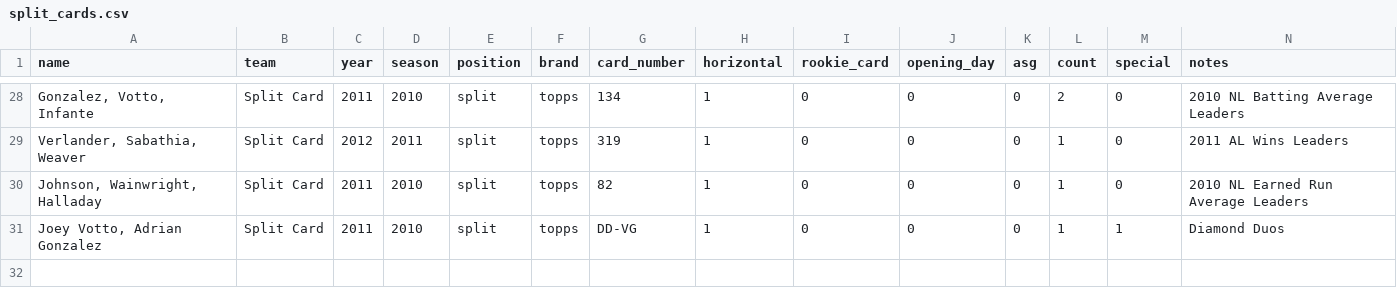
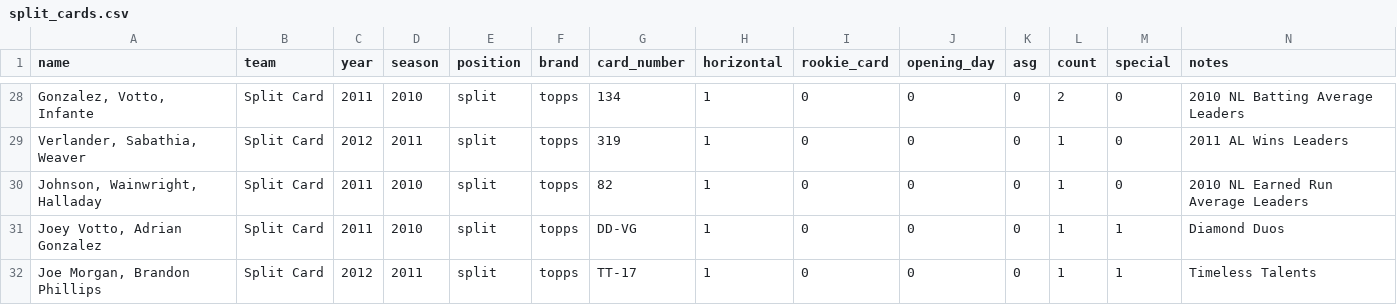
Before and after one commit to ian-curtis/baseball-cards, a CSV file: card_data/split_cards.csv, drawn as a sheet; only a part is shown, gaps mark what is left out; the diff names each change by its address in the sheet, - before the commit and + after, or states it on an @@ line.

Commit message:
add extra split card

```diff
--- a/card_data/split_cards.csv
+++ b/card_data/split_cards.csv
+row 32: Joe Morgan, Brandon Phillips | Split Card | 2012 | 2011 | split | topps | TT-17 | 1 | 0 | 0 | 0 | 1 | 1 | Timeless Talents
```
